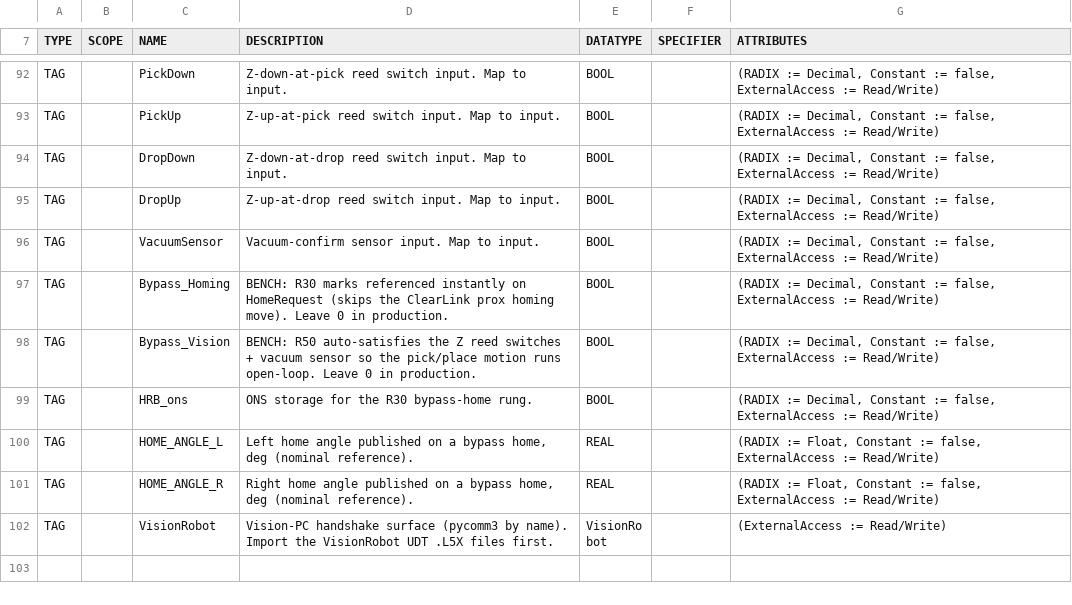
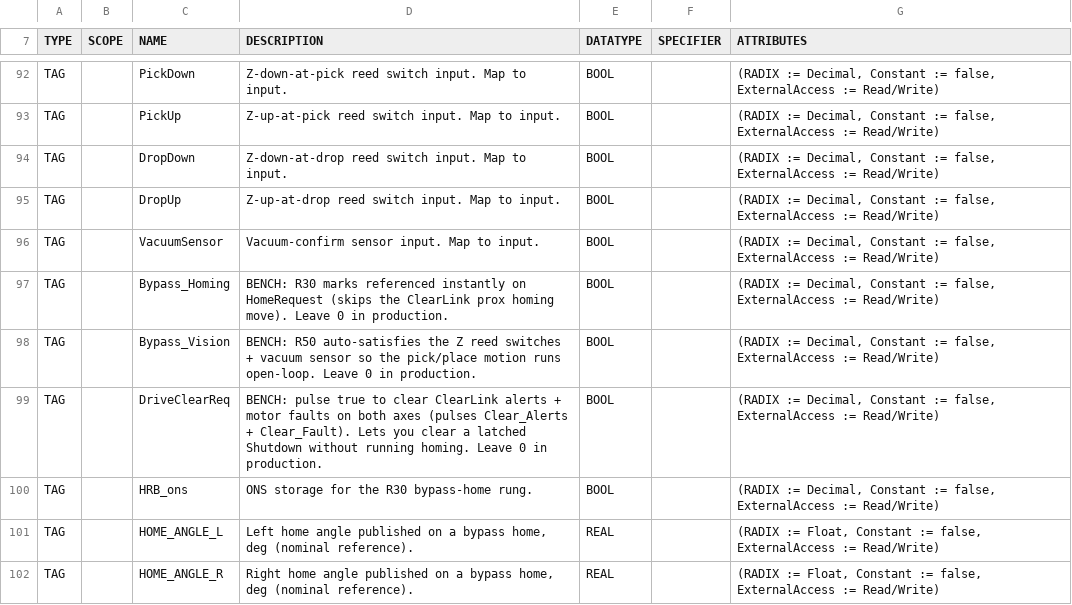
Before and after one commit to heathmanc/5barparallel, a CSV file: docs/l5x/RobotTags.csv, drawn as a sheet; only a part is shown, gaps mark what is left out; the shorter side is filled out with more unchanged rows; the diff names each change by its address in the sheet, - before the commit and + after, or states it on an @@ line.

```diff
--- a/docs/l5x/RobotTags.csv
+++ b/docs/l5x/RobotTags.csv
+row 99: TAG |  | DriveClearReq | BENCH: pulse true to clear ClearLink alerts + motor faults on both axes (pulses Clear_Alerts + Clear_Fault). Lets you clear a latched Shutdown without running homing. Leave 0 in production. | BOOL |  | (RADIX := Decimal, Constant := false, ExternalAccess := Read/Write)
```
Also changed, not shown: 7 other files.
